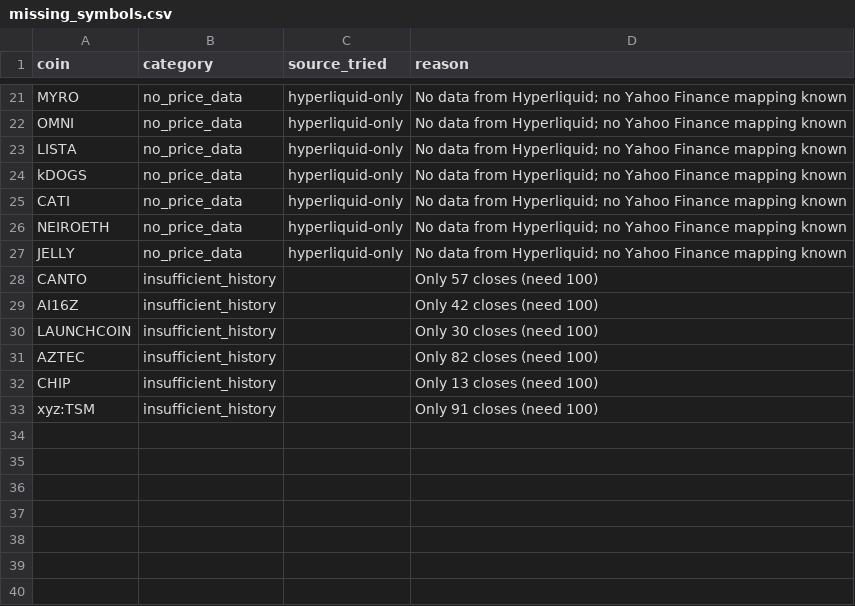
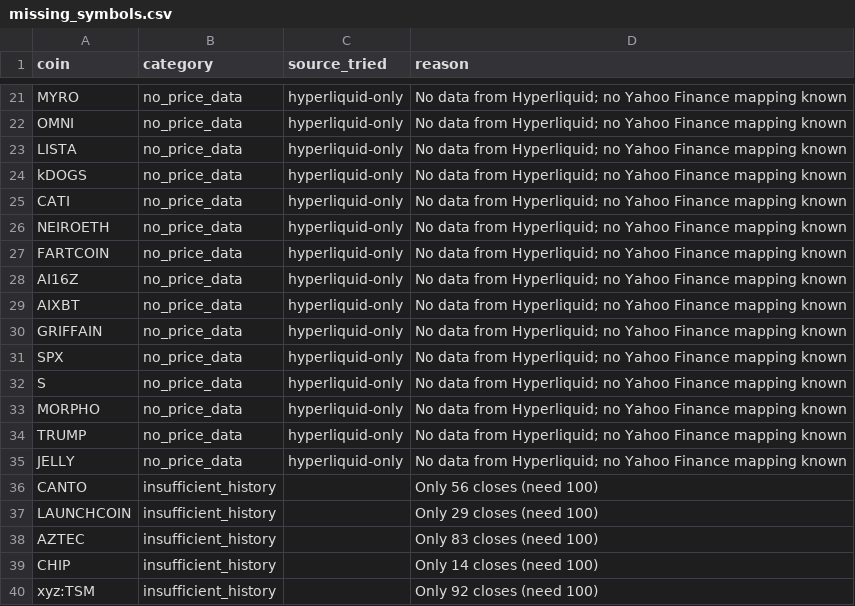
Before and after one commit to akiforge-lab/hyperliquid-momentum-scanner, a CSV file: output/missing_symbols.csv, drawn as a sheet; only a part is shown, gaps mark what is left out.

```diff
--- a/output/missing_symbols.csv
+++ b/output/missing_symbols.csv
@@ -26,8 +26,15 @@ CATI,no_price_data,hyperliquid-only,No data from Hyperliquid; no Yahoo Finance m
 NEIROETH,no_price_data,hyperliquid-only,No data from Hyperliquid; no Yahoo Finance mapping known
+FARTCOIN,no_price_data,hyperliquid-only,No data from Hyperliquid; no Yahoo Finance mapping known
+AI16Z,no_price_data,hyperliquid-only,No data from Hyperliquid; no Yahoo Finance mapping known
+AIXBT,no_price_data,hyperliquid-only,No data from Hyperliquid; no Yahoo Finance mapping known
+GRIFFAIN,no_price_data,hyperliquid-only,No data from Hyperliquid; no Yahoo Finance mapping known
+SPX,no_price_data,hyperliquid-only,No data from Hyperliquid; no Yahoo Finance mapping known
+S,no_price_data,hyperliquid-only,No data from Hyperliquid; no Yahoo Finance mapping known
+MORPHO,no_price_data,hyperliquid-only,No data from Hyperliquid; no Yahoo Finance mapping known
+TRUMP,no_price_data,hyperliquid-only,No data from Hyperliquid; no Yahoo Finance mapping known
 JELLY,no_price_data,hyperliquid-only,No data from Hyperliquid; no Yahoo Finance mapping known
-CANTO,insufficient_history,,Only 57 closes (need 100)
-AI16Z,insufficient_history,,Only 42 closes (need 100)
-LAUNCHCOIN,insufficient_history,,Only 30 closes (need 100)
-AZTEC,insufficient_history,,Only 82 closes (need 100)
-CHIP,insufficient_history,,Only 13 closes (need 100)
-xyz:TSM,insufficient_history,,Only 91 closes (need 100)
+CANTO,insufficient_history,,Only 56 closes (need 100)
+LAUNCHCOIN,insufficient_history,,Only 29 closes (need 100)
+AZTEC,insufficient_history,,Only 83 closes (need 100)
+CHIP,insufficient_history,,Only 14 closes (need 100)
+xyz:TSM,insufficient_history,,Only 92 closes (need 100)
```
Also changed, not shown: output/all_rankings.csv, output/pair_universe_debug.csv, 7 other files.
